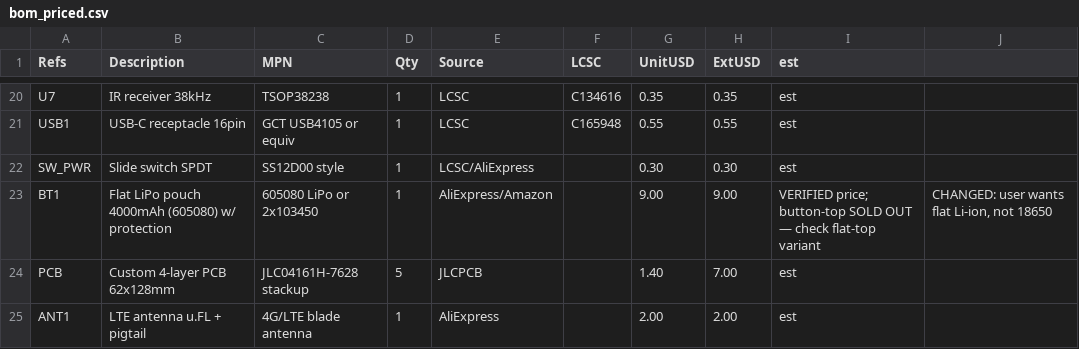
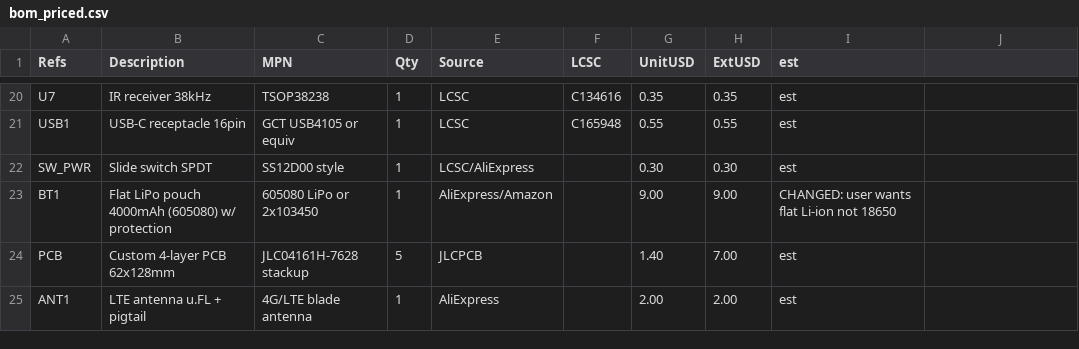
Before and after one commit to JeremyLakeyJr/mesh-phone, a CSV file: bom_priced.csv, drawn as a sheet; only a part is shown, gaps mark what is left out.

Commit message:
Fix bom_priced.csv BT1 row embedded quote causing 11 cols

```diff
--- a/bom_priced.csv
+++ b/bom_priced.csv
@@ -22,3 +22,3 @@ USB1,USB-C receptacle 16pin,GCT USB4105 or equiv,1,LCSC,C165948,0.55,0.55,est
 SW_PWR,Slide switch SPDT,SS12D00 style,1,LCSC/AliExpress,,0.30,0.30,est
-BT1,Flat LiPo pouch 4000mAh (605080) w/ protection,605080 LiPo or 2x103450,1,AliExpress/Amazon,,9.00,9.00,VERIFIED price; button-top SOLD OUT — check flat-top variant,"CHANGED: user wants flat Li-ion, not 18650"
+BT1,Flat LiPo pouch 4000mAh (605080) w/ protection,605080 LiPo or 2x103450,1,AliExpress/Amazon,,9.00,9.00,CHANGED: user wants flat Li-ion not 18650
 PCB,Custom 4-layer PCB 62x128mm,JLC04161H-7628 stackup,5,JLCPCB,,1.40,7.00,est
```
